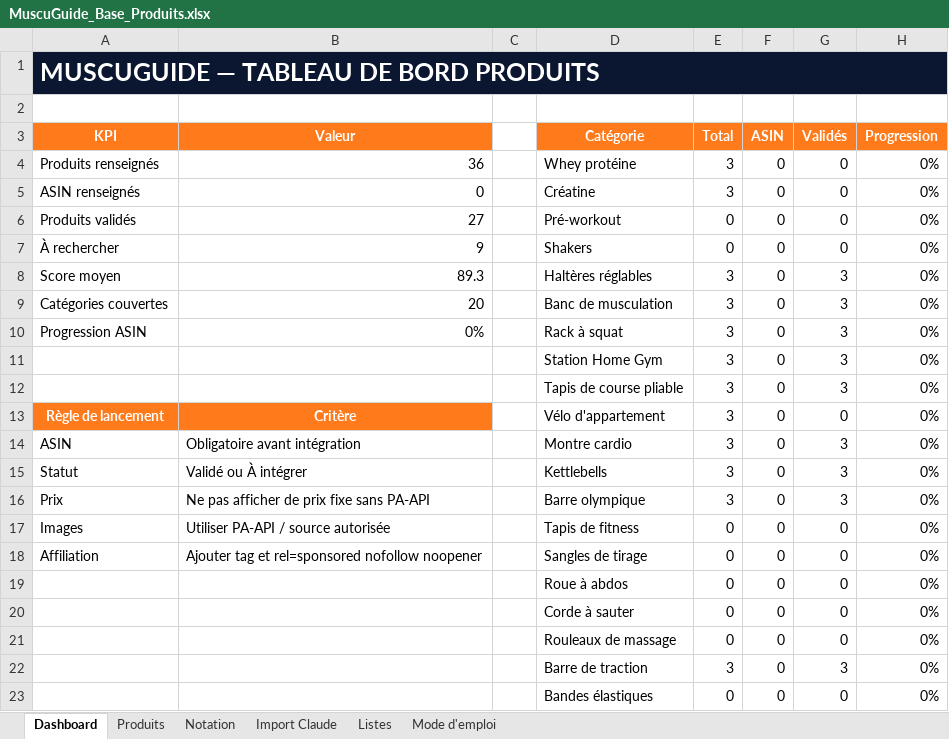
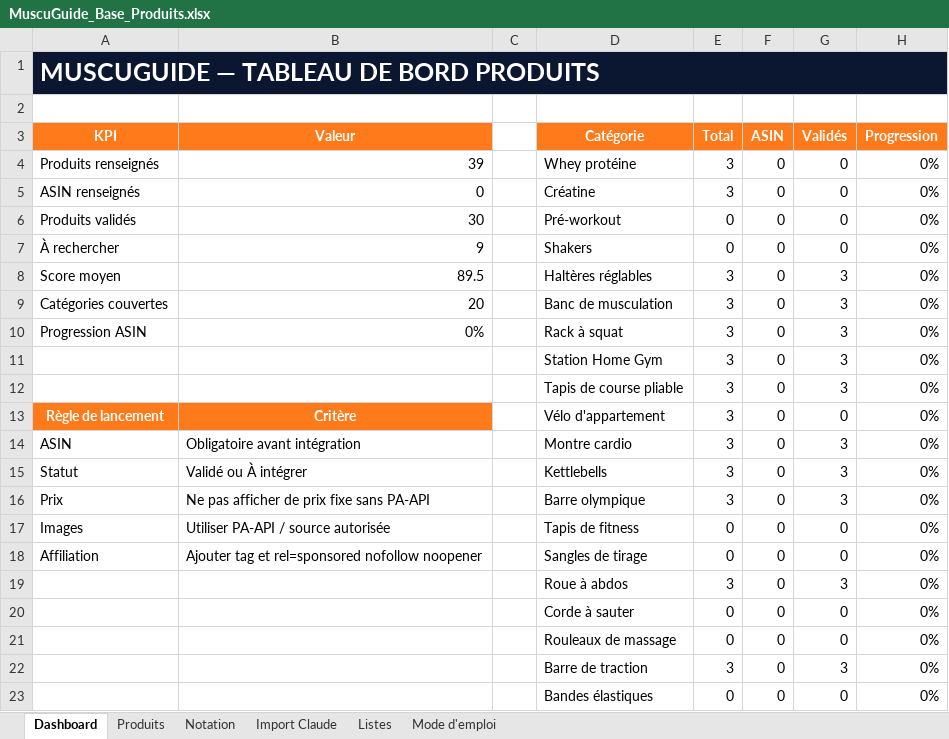
Before and after one commit to she932/blog-sport, an Excel workbook: data/import/MuscuGuide_Base_Produits.xlsx, sheet Dashboard, drawn as a sheet; values as stored, in another font and other column widths than the file's, no borders; charts and pictures and conditional formats not drawn; the diff names each change by its address in the sheet, - before the commit and + after, or states it on an @@ line.

```diff
--- a/data/import/MuscuGuide_Base_Produits.xlsx (sheet Dashboard)
+++ b/data/import/MuscuGuide_Base_Produits.xlsx (sheet Dashboard)
-B4 (Valeur): 36
+B4 (Valeur): 39
-B6 (Valeur): 27
+B6 (Valeur): 30
-B8 (Valeur): 89.3
+B8 (Valeur): 89.5
-E19 (Total): 0
+E19 (Total): 3
-G19 (Validés): 0
+G19 (Validés): 3
```
Also changed, not shown: sheet Import Claude, sheet Produits, charts or pictures, 3 other files.
